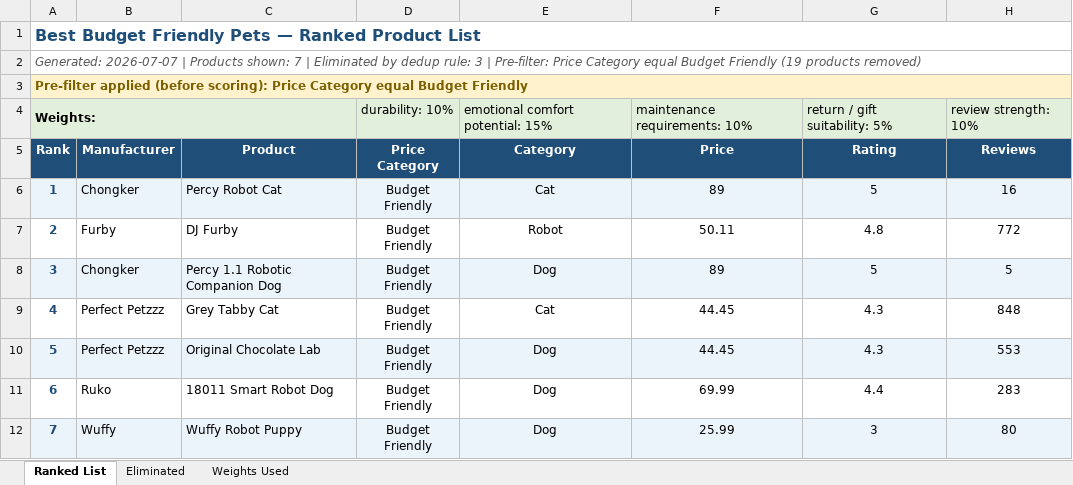
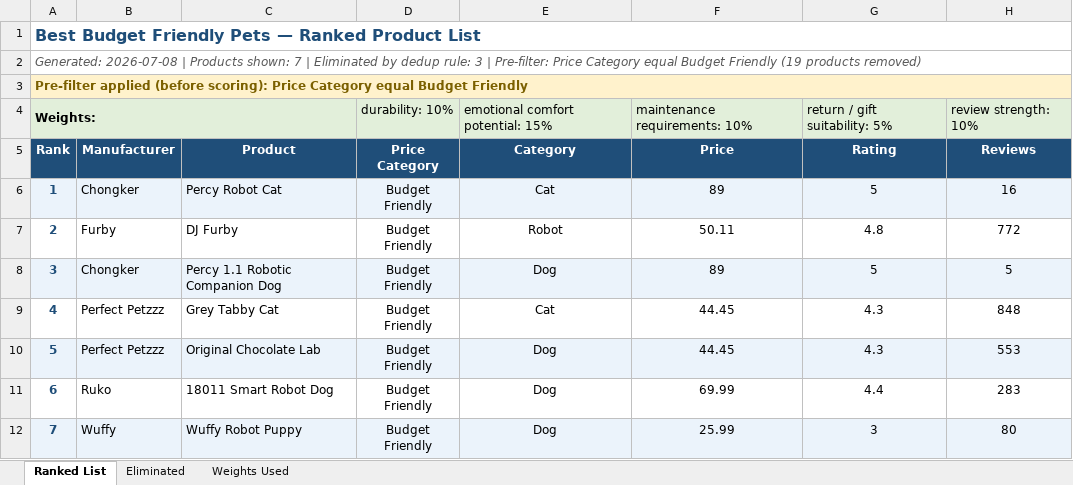
Before and after one commit to timsthomasson-cpu/Interactive-Pet-Marketplace, an Excel workbook: Documentation/Best For Lists/Best Budget Friendly Pets List.xlsx, sheet Ranked List, drawn as a sheet; only a part is shown; values as stored, in another font and other column widths than the file's, no borders; the diff names each change by its address in the sheet, - before the commit and + after, or states it on an @@ line.

```diff
--- a/Documentation/Best For Lists/Best Budget Friendly Pets List.xlsx (sheet Ranked List)
+++ b/Documentation/Best For Lists/Best Budget Friendly Pets List.xlsx (sheet Ranked List)
-A2 (Rank): Generated: 2026-07-07 | Products…
+A2 (Rank): Generated: 2026-07-08 | Products…
```
Also changed, not shown: Documentation/Best For Lists/Best Premium Robotic Pets List.xlsx, Documentation/Best For Lists/Best for Anxiety List.xlsx, 55 other files.
